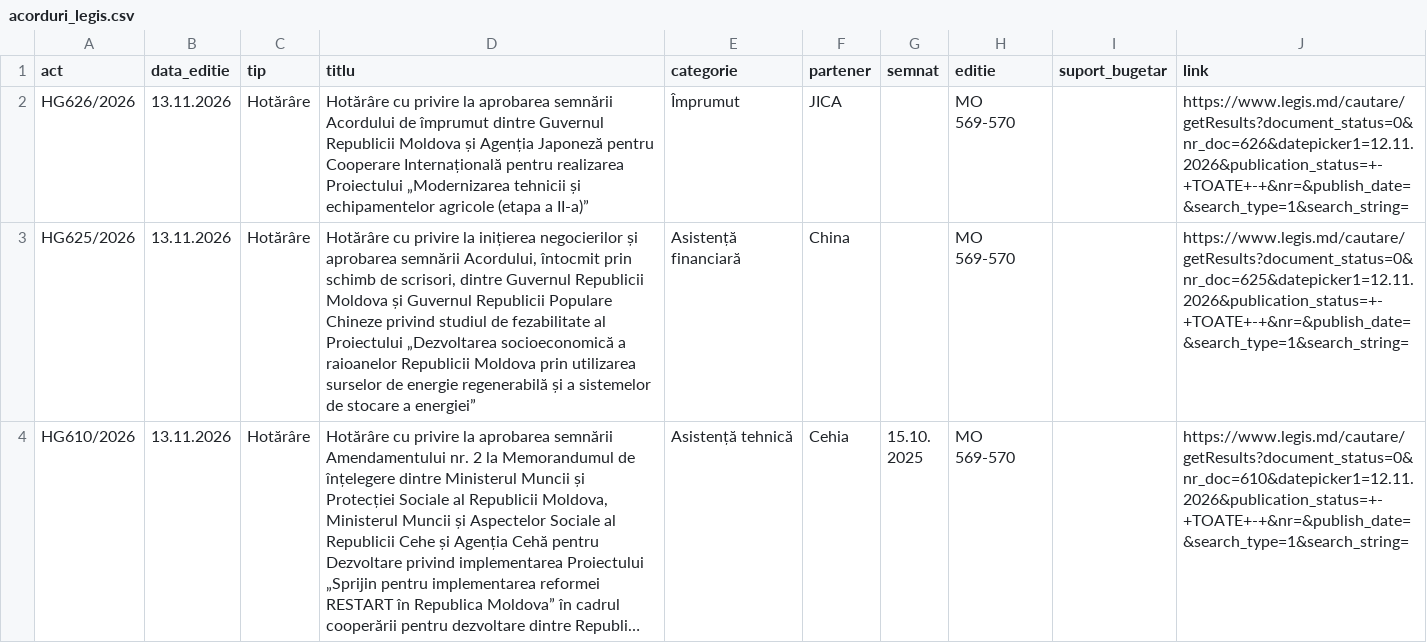
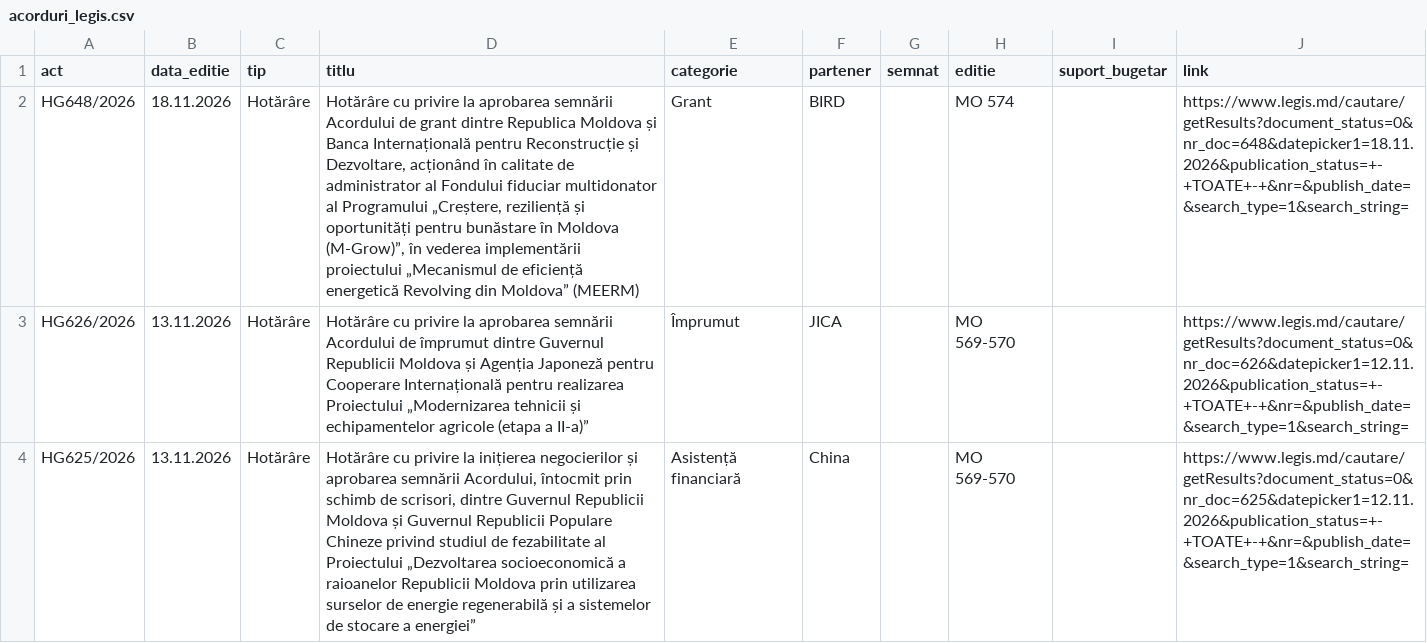
Before and after one commit to igornistor2013-wq/acorduri, a CSV file: date/acorduri_legis.csv, drawn as a sheet; only a part is shown; the shorter side is filled out with more unchanged rows; long unchanged cells end in …; the diff names each change by its address in the sheet, - before the commit and + after, or states it on an @@ line.

```diff
--- a/date/acorduri_legis.csv
+++ b/date/acorduri_legis.csv
+row 2: HG648/2026 | 18.11.2026 | Hotărâre | Hotărâre cu privire la aprobarea semnării Acordului de grant dintre Republica Moldova și Banca Internațională pentru Reconstrucție și Dezvoltare, acționând în calitate de administrator al Fondului fiduciar multidonator al Programului „Creștere, reziliență și oportunități pentru bunăstare în Moldova (M-Grow)”, în vederea implementării proiectului „Mecanismul de eficiență energetică Revolving din Moldova” (MEERM) | Grant | BIRD |  | MO 574 |  | https://www.legis.md/cautare/getResults?document_status=0&nr_doc=648&datepicker1=18.11.2026&publication_status=+-+TOATE+-+&nr=&publish_date=&search_type=1&search_string=
```
Also changed, not shown: date/acorduri_monitor.csv, 8 other files.
